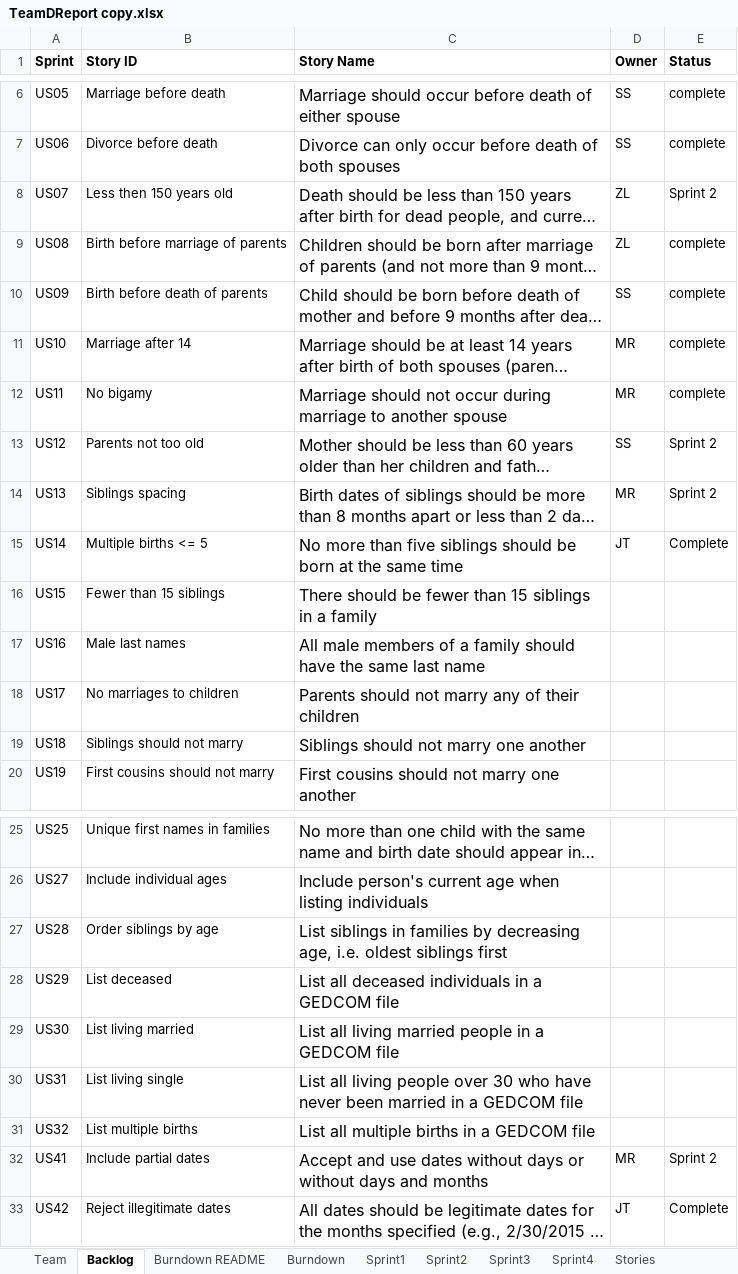
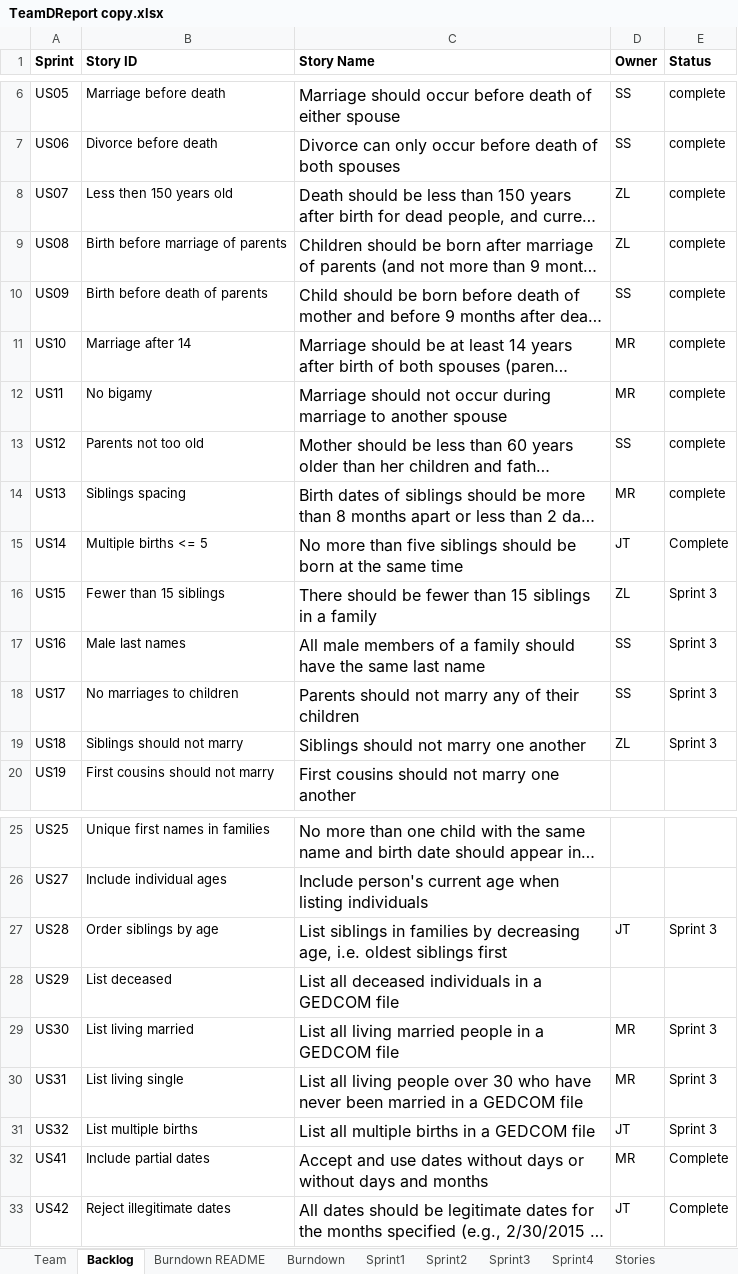
Before and after one commit to EricLin24/SSW555-DriverlessCar, an Excel workbook: TeamDReport copy.xlsx, sheet Backlog, drawn as a sheet; only a part is shown, gaps mark what is left out; long unchanged cells end in …; values as stored, in another font and other column widths than the file's, no borders; the diff names each change by its address in the sheet, - before the commit and + after, or states it on an @@ line.

Commit message:
Update TeamDReport copy.xlsx
Sprint 2 review/retrospective and Sprint 3 planning

```diff
--- a/TeamDReport copy.xlsx (sheet Backlog)
+++ b/TeamDReport copy.xlsx (sheet Backlog)
-E8 (Status): Sprint 2
+E8 (Status): complete
-E13:E14 (Status): Sprint 2
+E13:E14 (Status): complete
-D16 (Owner): (empty)
+D16 (Owner): ZL
-E16:E19 (Status): (empty)
+E16:E19 (Status): Sprint 3
-D17:D18 (Owner): (empty)
+D17:D18 (Owner): SS
-D19 (Owner): (empty)
+D19 (Owner): ZL
-D27 (Owner): (empty)
+D27 (Owner): JT
-E27 (Status): (empty)
+E27 (Status): Sprint 3
-D29:D30 (Owner): (empty)
+D29:D30 (Owner): MR
-E29:E31 (Status): (empty)
+E29:E31 (Status): Sprint 3
-D31 (Owner): (empty)
+D31 (Owner): JT
-E32 (Status): Sprint 2
+E32 (Status): Complete
```
Also changed, not shown: sheet Sprint3, sheet Sprint2, sheet Burndown, charts or pictures.
